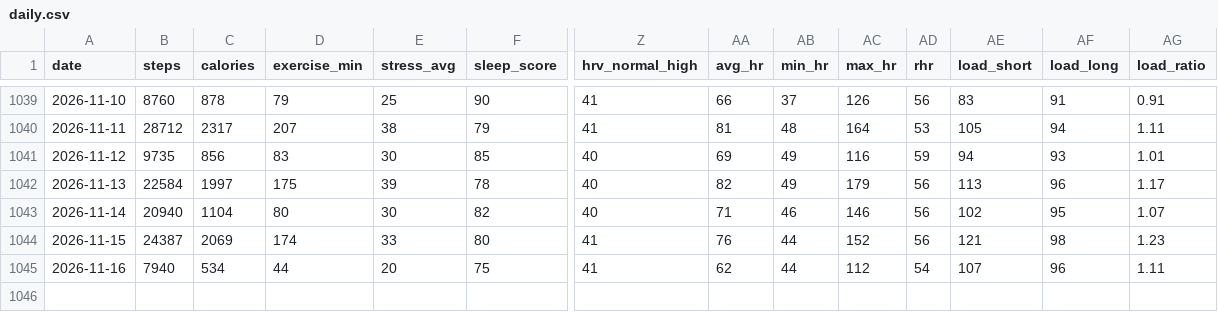
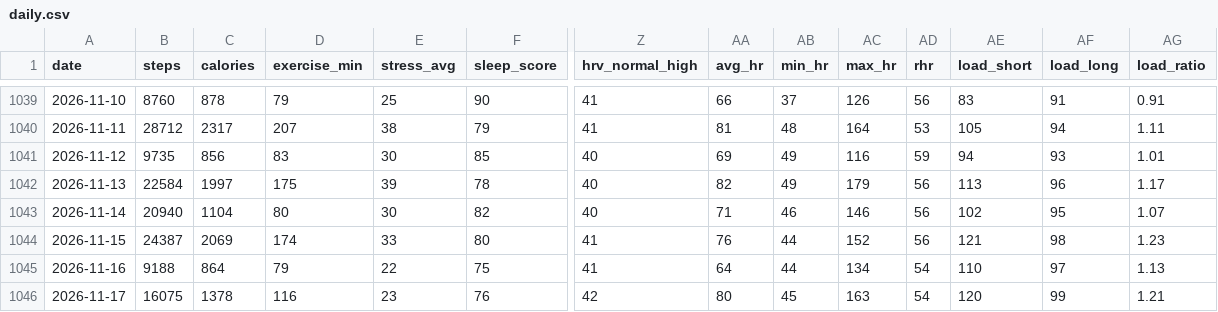
Before and after one commit to zhubao315/health, a CSV file: data/daily.csv, drawn as a sheet; only a part is shown, gaps mark what is left out; rows hold the shown columns only; the diff names each change by its address in the sheet, - before the commit and + after, or states it on an @@ line.

```diff
--- a/data/daily.csv
+++ b/data/daily.csv
-B1045 (steps): 7940
+B1045 (steps): 9188
-C1045 (calories): 534
+C1045 (calories): 864
-D1045 (exercise_min): 44
+D1045 (exercise_min): 79
-E1045 (stress_avg): 20
+E1045 (stress_avg): 22
-AA1045 (avg_hr): 62
+AA1045 (avg_hr): 64
-AC1045 (max_hr): 112
+AC1045 (max_hr): 134
-AE1045 (load_short): 107
+AE1045 (load_short): 110
-AF1045 (load_long): 96
+AF1045 (load_long): 97
-AG1045 (load_ratio): 1.11
+AG1045 (load_ratio): 1.13
+row 1046: 2026-11-17 | 16075 | 1378 | 116 | 23 | 76 | 42 | 80 | 45 | 163 | 54 | 120 | 99 | 1.21
```
Also changed, not shown: data/activities.csv, data/daily_health.csv, 15 other files.
